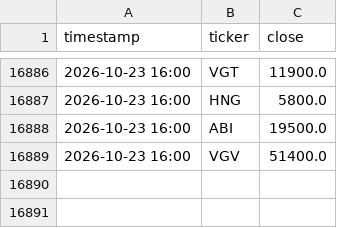
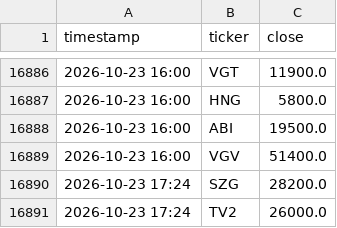
Before and after one commit to tuongphanbase/vn-stock-price-emailer, a CSV file: price_history.csv, drawn as a sheet; only a part is shown, gaps mark what is left out.

```diff
--- a/price_history.csv
+++ b/price_history.csv
@@ -16889 +16889,3 @@ timestamp,ticker,close
 2026-10-23 16:00,VGV,51400.0
+2026-10-23 17:24,SZG,28200.0
+2026-10-23 17:24,TV2,26000.0
```
Also changed, not shown: 2 other files.
